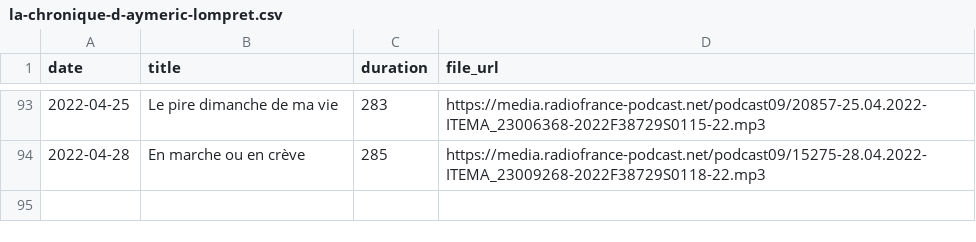
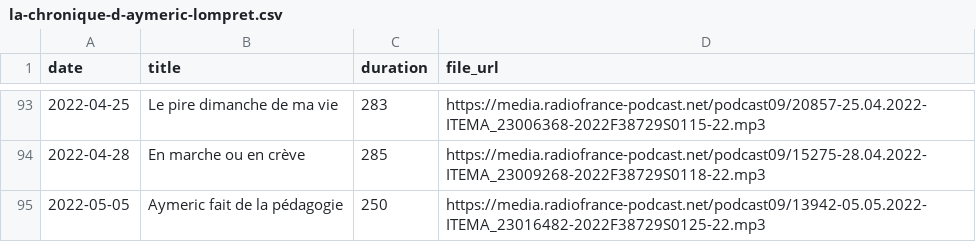
Before and after one commit to ahasverus/franceinter, a CSV file: inst/csv/la-chronique-d-aymeric-lompret.csv, drawn as a sheet; only a part is shown, gaps mark what is left out; the diff names each change by its address in the sheet, - before the commit and + after, or states it on an @@ line.

```diff
--- a/inst/csv/la-chronique-d-aymeric-lompret.csv
+++ b/inst/csv/la-chronique-d-aymeric-lompret.csv
+row 95: 2022-05-05 | Aymeric fait de la pédagogie | 250 | https://media.radiofrance-podcast.net/podcast09/13942-05.05.2022-ITEMA_23016482-2022F38729S0125-22.mp3
```
Also changed, not shown: inst/csv/la-chanson-de-frederic-fromet.csv, inst/csv/le-moment-meurice.csv, 6 other files.
